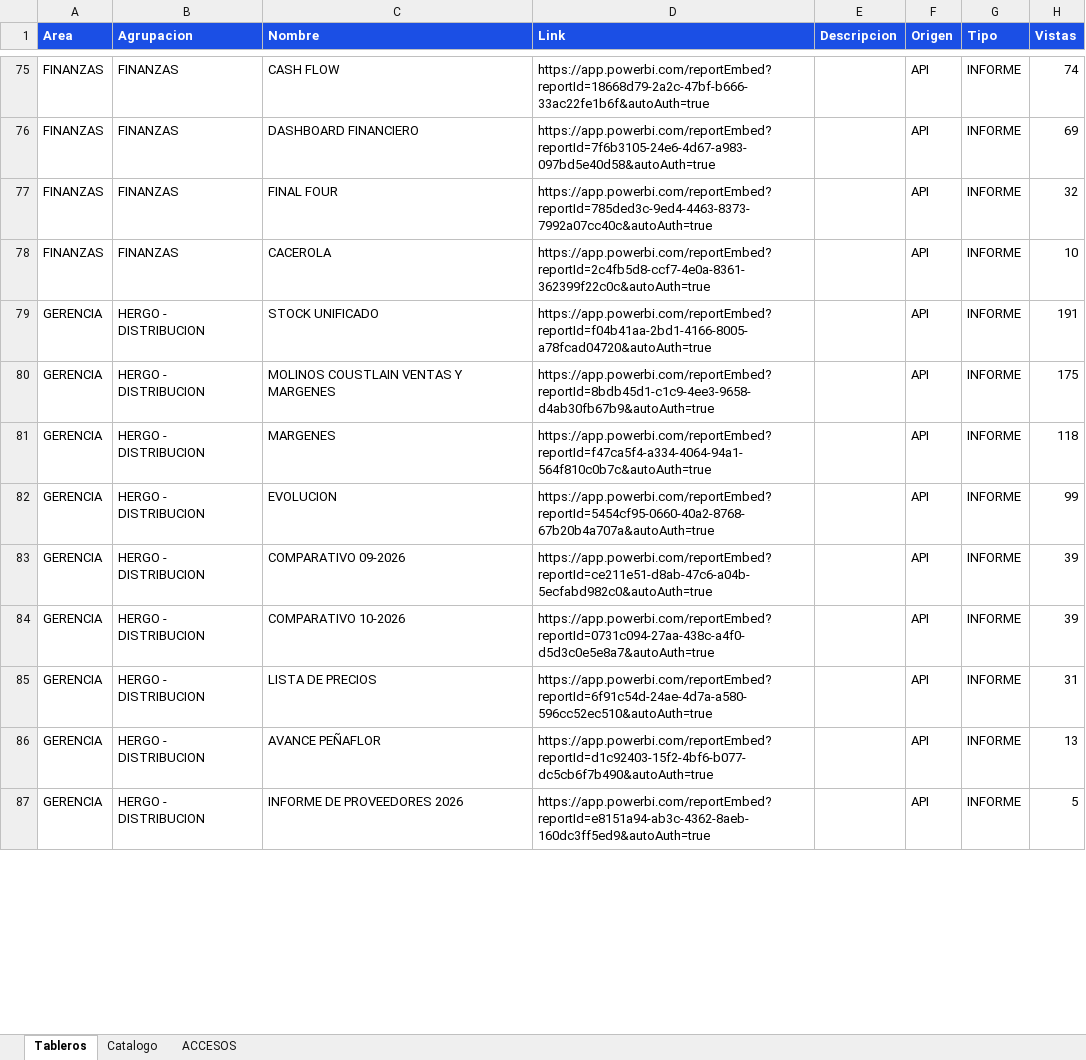
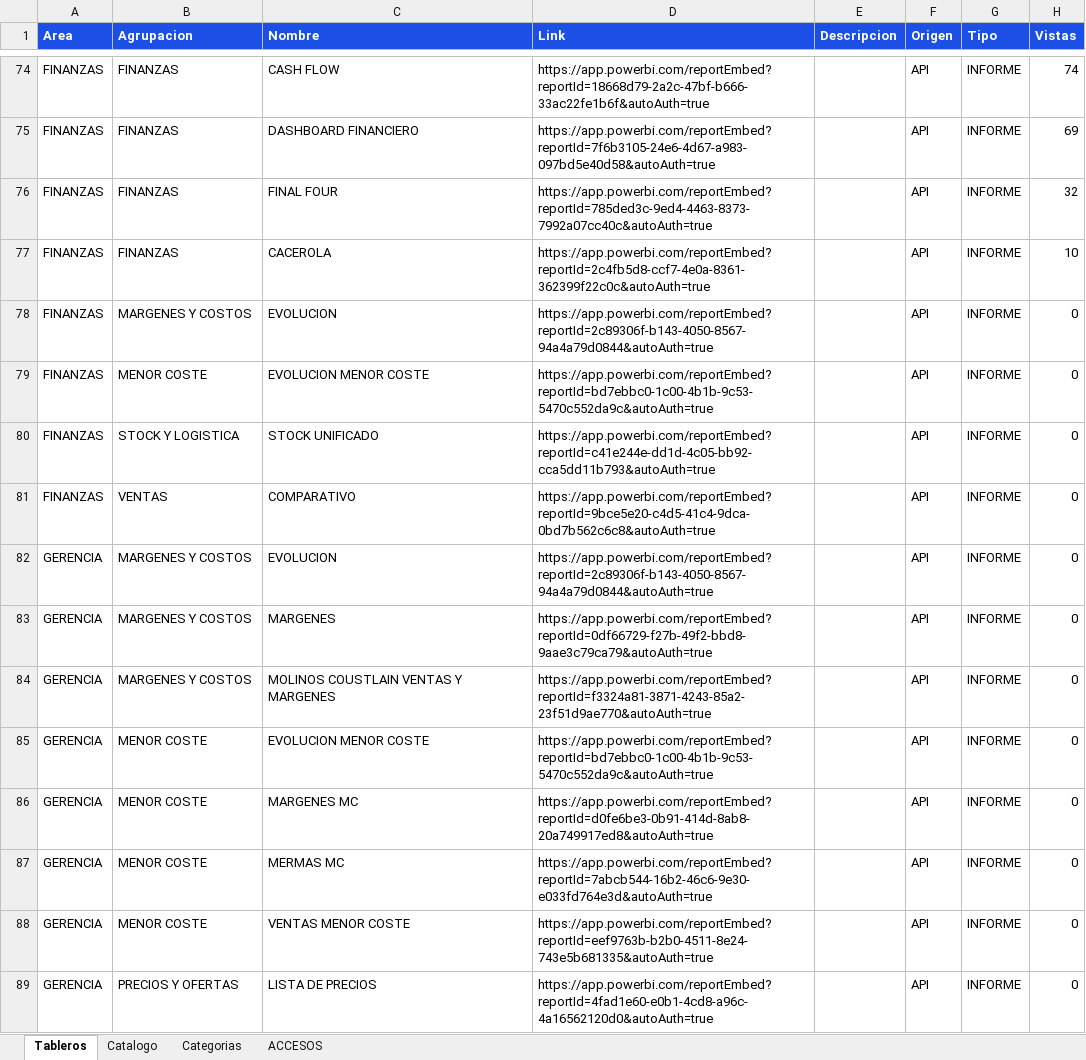
Before and after one commit to planeamientocomercialhergo-cyber/tableros-powerbi, an Excel workbook: LINKS POWER BI.xlsx, sheet Tableros, drawn as a sheet; only a part is shown, gaps mark what is left out; values as stored, in another font and other column widths than the file's, no borders; addresses are those after the commit; the diff covers the shown part only; the diff names each change by its address in the sheet, - before the commit and + after, or states it on an @@ line.

Commit message:
Actualizo tableros (2026-10-28 14:46) - 88 informes de Power BI y 27 links a mano

```diff
--- a/LINKS POWER BI.xlsx (sheet Tableros)
+++ b/LINKS POWER BI.xlsx (sheet Tableros)
+sheet tab: Categorias
+row 78: FINANZAS | MARGENES Y COSTOS | EVOLUCION | https://app.powerbi.com/reportEmbed?reportId=2c89306f-b143-4050-8567-94a4a79d0844&autoAuth=true |  | API | INFORME | 0
+row 79: FINANZAS | MENOR COSTE | EVOLUCION MENOR COSTE | https://app.powerbi.com/reportEmbed?reportId=bd7ebbc0-1c00-4b1b-9c53-5470c552da9c&autoAuth=true |  | API | INFORME | 0
-A80 (Area): GERENCIA
+A80 (Area): FINANZAS
-B80 (Agrupacion): HERGO - DISTRIBUCION
+B80 (Agrupacion): STOCK Y LOGISTICA
-D80 (Link): https://app.powerbi.com/reportEmbed?reportId=f04b41aa-2bd1-4166-8005-a78fcad04720&autoAuth=true
+D80 (Link): https://app.powerbi.com/reportEmbed?reportId=c41e244e-dd1d-4c05-bb92-cca5dd11b793&autoAuth=true
-H80 (Vistas): 191
+H80 (Vistas): 0
+row 81: FINANZAS | VENTAS | COMPARATIVO | https://app.powerbi.com/reportEmbed?reportId=9bce5e20-c4d5-41c4-9dca-0bd7b562c6c8&autoAuth=true |  | API | INFORME | 0
-B82:B84 (Agrupacion): HERGO - DISTRIBUCION
+B82:B84 (Agrupacion): MARGENES Y COSTOS
-C82 (Nombre): MOLINOS COUSTLAIN VENTAS Y MARGENES
+C82 (Nombre): EVOLUCION
-D82 (Link): https://app.powerbi.com/reportEmbed?reportId=8bdb45d1-c1c9-4ee3-9658-d4ab30fb67b9&autoAuth=true
+D82 (Link): https://app.powerbi.com/reportEmbed?reportId=2c89306f-b143-4050-8567-94a4a79d0844&autoAuth=true
-H82 (Vistas): 175
+H82 (Vistas): 0
-D83 (Link): https://app.powerbi.com/reportEmbed?reportId=f47ca5f4-a334-4064-94a1-564f810c0b7c&autoAuth=true
+D83 (Link): https://app.powerbi.com/reportEmbed?reportId=0df66729-f27b-49f2-bbd8-9aae3c79ca79&autoAuth=true
-H83 (Vistas): 118
+H83 (Vistas): 0
-C84 (Nombre): EVOLUCION
+C84 (Nombre): MOLINOS COUSTLAIN VENTAS Y MARGENES
-D84 (Link): https://app.powerbi.com/reportEmbed?reportId=5454cf95-0660-40a2-8768-67b20b4a707a&autoAuth=true
+D84 (Link): https://app.powerbi.com/reportEmbed?reportId=f3324a81-3871-4243-85a2-23f51d9ae770&autoAuth=true
-H84 (Vistas): 99
+H84 (Vistas): 0
-B85:B88 (Agrupacion): HERGO - DISTRIBUCION
+B85:B88 (Agrupacion): MENOR COSTE
-C85 (Nombre): COMPARATIVO 09-2026
+C85 (Nombre): EVOLUCION MENOR COSTE
-D85 (Link): https://app.powerbi.com/reportEmbed?reportId=ce211e51-d8ab-47c6-a04b-5ecfabd982c0&autoAuth=true
+D85 (Link): https://app.powerbi.com/reportEmbed?reportId=bd7ebbc0-1c00-4b1b-9c53-5470c552da9c&autoAuth=true
-H85:H86 (Vistas): 39
+H85:H86 (Vistas): 0
-C86 (Nombre): COMPARATIVO 10-2026
+C86 (Nombre): MARGENES MC
-D86 (Link): https://app.powerbi.com/reportEmbed?reportId=0731c094-27aa-438c-a4f0-d5d3c0e5e8a7&autoAuth=true
+D86 (Link): https://app.powerbi.com/reportEmbed?reportId=d0fe6be3-0b91-414d-8ab8-20a749917ed8&autoAuth=true
-C87 (Nombre): LISTA DE PRECIOS
+C87 (Nombre): MERMAS MC
-D87 (Link): https://app.powerbi.com/reportEmbed?reportId=6f91c54d-24ae-4d7a-a580-596cc52ec510&autoAuth=true
+D87 (Link): https://app.powerbi.com/reportEmbed?reportId=7abcb544-16b2-46c6-9e30-e033fd764e3d&autoAuth=true
-H87 (Vistas): 31
+H87 (Vistas): 0
-C88 (Nombre): AVANCE PEÑAFLOR
+C88 (Nombre): VENTAS MENOR COSTE
-D88 (Link): https://app.powerbi.com/reportEmbed?reportId=d1c92403-15f2-4bf6-b077-dc5cb6f7b490&autoAuth=true
+D88 (Link): https://app.powerbi.com/reportEmbed?reportId=eef9763b-b2b0-4511-8e24-743e5b681335&autoAuth=true
-H88 (Vistas): 13
+H88 (Vistas): 0
-B89 (Agrupacion): HERGO - DISTRIBUCION
+B89 (Agrupacion): PRECIOS Y OFERTAS
-C89 (Nombre): INFORME DE PROVEEDORES 2026
+C89 (Nombre): LISTA DE PRECIOS
-D89 (Link): https://app.powerbi.com/reportEmbed?reportId=e8151a94-ab3c-4362-8aeb-160dc3ff5ed9&autoAuth=true
+D89 (Link): https://app.powerbi.com/reportEmbed?reportId=4fad1e60-e0b1-4cd8-a96c-4a16562120d0&autoAuth=true
-H89 (Vistas): 5
+H89 (Vistas): 0
```
Also changed, not shown: 2 removed rows and 264 edited cells elsewhere in this sheet, sheet Catalogo, sheet ACCESOS, 2 other files.
